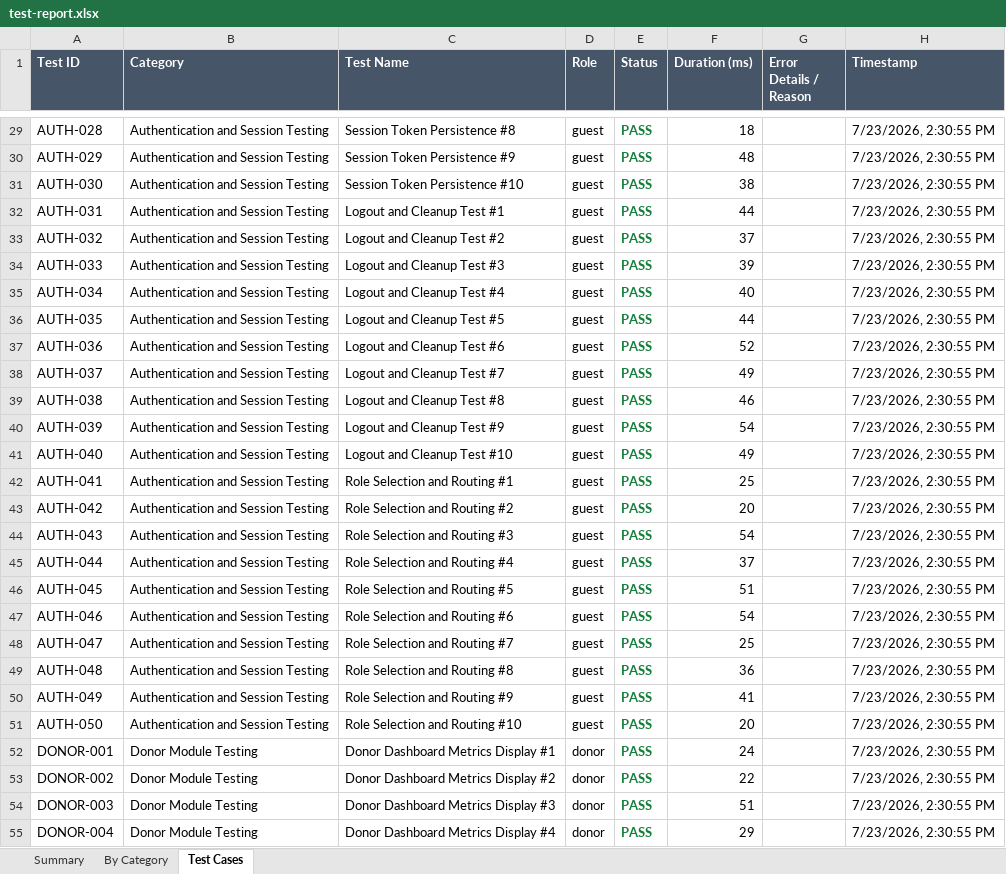
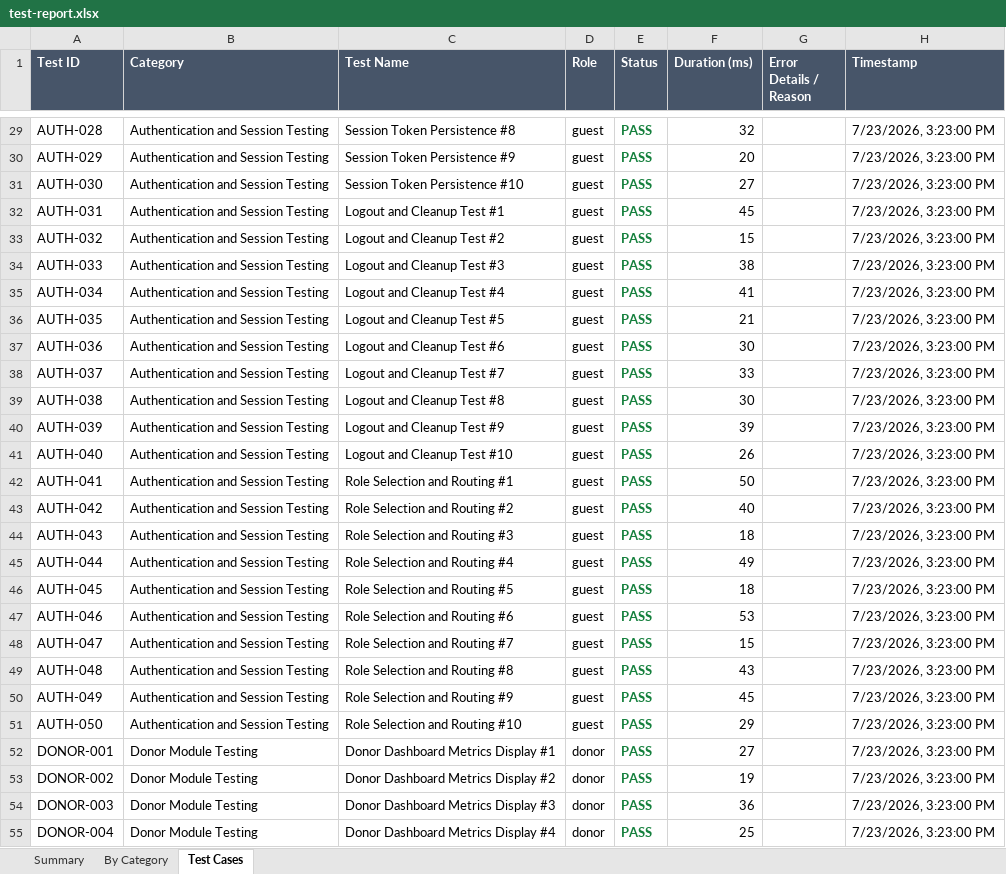
Before and after one commit to Vani900/Charity-AI-AndroidApp, an Excel workbook: e2e-tests/reports/test-report.xlsx, sheet Test Cases, drawn as a sheet; only a part is shown, gaps mark what is left out; values as stored, in another font and other column widths than the file's, no borders; the diff covers the shown part only; the diff names each change by its address in the sheet, - before the commit and + after, or states it on an @@ line.

```diff
--- a/e2e-tests/reports/test-report.xlsx (sheet Test Cases)
+++ b/e2e-tests/reports/test-report.xlsx (sheet Test Cases)
-F29 (Duration (ms)): 18
+F29 (Duration (ms)): 32
-H29:H55 (Timestamp): 7/23/2026, 2:30:55 PM
+H29:H55 (Timestamp): 7/23/2026, 3:23:00 PM
-F30 (Duration (ms)): 48
+F30 (Duration (ms)): 20
-F31 (Duration (ms)): 38
+F31 (Duration (ms)): 27
-F32 (Duration (ms)): 44
+F32 (Duration (ms)): 45
-F33 (Duration (ms)): 37
+F33 (Duration (ms)): 15
-F34 (Duration (ms)): 39
+F34 (Duration (ms)): 38
-F35 (Duration (ms)): 40
+F35 (Duration (ms)): 41
-F36 (Duration (ms)): 44
+F36 (Duration (ms)): 21
-F37 (Duration (ms)): 52
+F37 (Duration (ms)): 30
-F38 (Duration (ms)): 49
+F38 (Duration (ms)): 33
-F39 (Duration (ms)): 46
+F39 (Duration (ms)): 30
-F40 (Duration (ms)): 54
+F40 (Duration (ms)): 39
-F41 (Duration (ms)): 49
+F41 (Duration (ms)): 26
-F42 (Duration (ms)): 25
+F42 (Duration (ms)): 50
-F43 (Duration (ms)): 20
+F43 (Duration (ms)): 40
-F44 (Duration (ms)): 54
+F44 (Duration (ms)): 18
-F45 (Duration (ms)): 37
+F45 (Duration (ms)): 49
-F46 (Duration (ms)): 51
+F46 (Duration (ms)): 18
-F47 (Duration (ms)): 54
+F47 (Duration (ms)): 53
-F48 (Duration (ms)): 25
+F48 (Duration (ms)): 15
-F49 (Duration (ms)): 36
+F49 (Duration (ms)): 43
-F50 (Duration (ms)): 41
+F50 (Duration (ms)): 45
-F51 (Duration (ms)): 20
+F51 (Duration (ms)): 29
-F52 (Duration (ms)): 24
+F52 (Duration (ms)): 27
-F53 (Duration (ms)): 22
+F53 (Duration (ms)): 19
-F54 (Duration (ms)): 51
+F54 (Duration (ms)): 36
-F55 (Duration (ms)): 29
+F55 (Duration (ms)): 25
```
Also changed, not shown: 927 edited cells elsewhere in this sheet, sheet By Category, sheet Summary, 4 other files.
